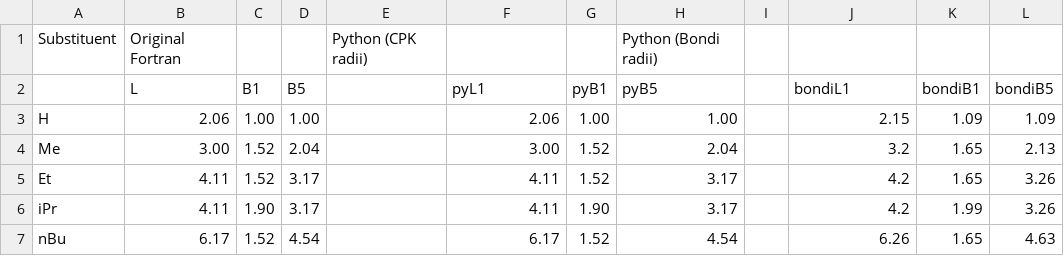
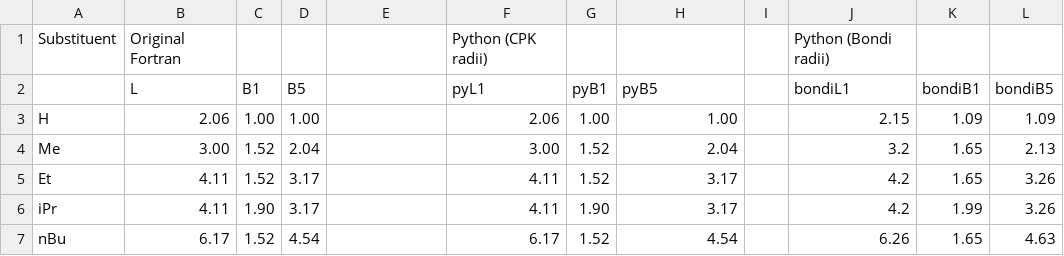
Before and after one commit to patonlab/Sterimol, a CSV file: Sterimol_Benchmark.csv, drawn as a sheet; only a part is shown.

Commit message:
Update Sterimol_Benchmark.csv

```diff
--- a/Sterimol_Benchmark.csv
+++ b/Sterimol_Benchmark.csv
@@ -1,2 +1,2 @@
-Substituent, Original Fortran, , ,Python (CPK radii), , , Python (Bondi radii), , , ,
+Substituent, Original Fortran, , , , Python (CPK radii), , , , Python (Bondi radii), ,
 ,L,B1,B5, ,pyL1,pyB1,pyB5, ,bondiL1,bondiB1,bondiB5
```
